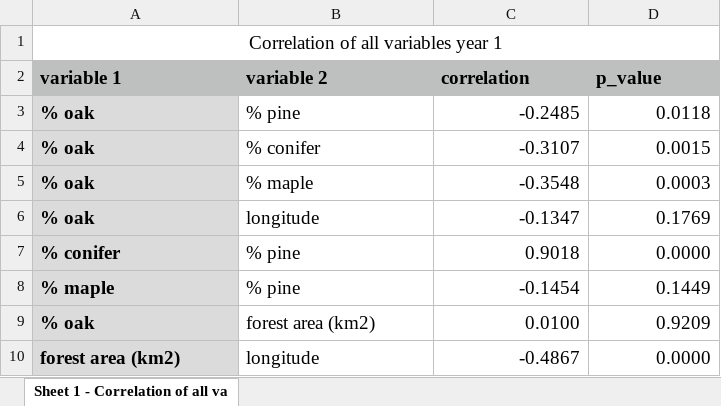
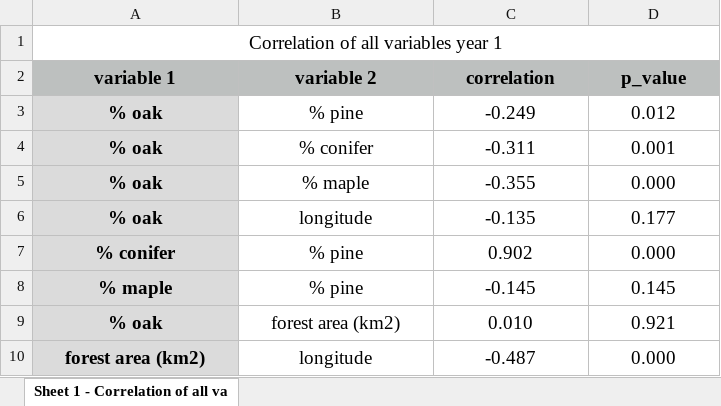
Before and after one commit to ndavidai/Pheromone_trap_code, an Excel workbook: output/Correlation of all variables year 1.xlsx, sheet Sheet 1 - Correlation of all va, drawn as a sheet; values as stored, in another font and other column widths than the file's, no borders; the diff names each change by its address in the sheet, - before the commit and + after, or states it on an @@ line.

Commit message:
verifying correlations and multicollinearity

```diff
--- a/output/Correlation of all variables year 1.xlsx (sheet Sheet 1 - Correlation of all va)
+++ b/output/Correlation of all variables year 1.xlsx (sheet Sheet 1 - Correlation of all va)
-A2:D2 alignment: left
+A2:D2 alignment: center
-A3:B10 alignment: left
+A3:B10 alignment: center
-C3 (correlation): -0.2485
+C3 (correlation): -0.249
-C3:D10 alignment: right
+C3:D10 alignment: center
-D3 (p_value): 0.0118
+D3 (p_value): 0.012
-C4 (correlation): -0.3107
+C4 (correlation): -0.311
-D4 (p_value): 0.0015
+D4 (p_value): 0.001
-C5 (correlation): -0.3548
+C5 (correlation): -0.355
-D5 (p_value): 0.0003
+D5 (p_value): 0.000
-C6 (correlation): -0.1347
+C6 (correlation): -0.135
-D6 (p_value): 0.1769
+D6 (p_value): 0.177
-C7 (correlation): 0.9018
+C7 (correlation): 0.902
-D7 (p_value): 0.0000
+D7 (p_value): 0.000
-C8 (correlation): -0.1454
+C8 (correlation): -0.145
-D8 (p_value): 0.1449
+D8 (p_value): 0.145
-C9 (correlation): 0.0100
+C9 (correlation): 0.010
-D9 (p_value): 0.9209
+D9 (p_value): 0.921
-C10 (correlation): -0.4867
+C10 (correlation): -0.487
-D10 (p_value): 0.0000
+D10 (p_value): 0.000
```
Also changed, not shown: output/correlation_matrix.xlsx, 24 other files.
